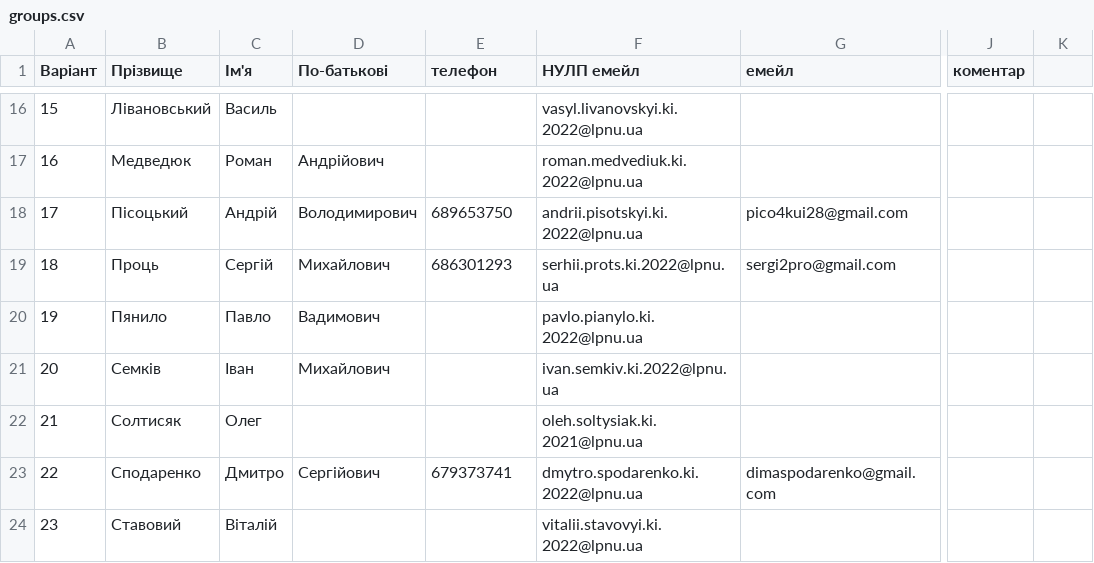
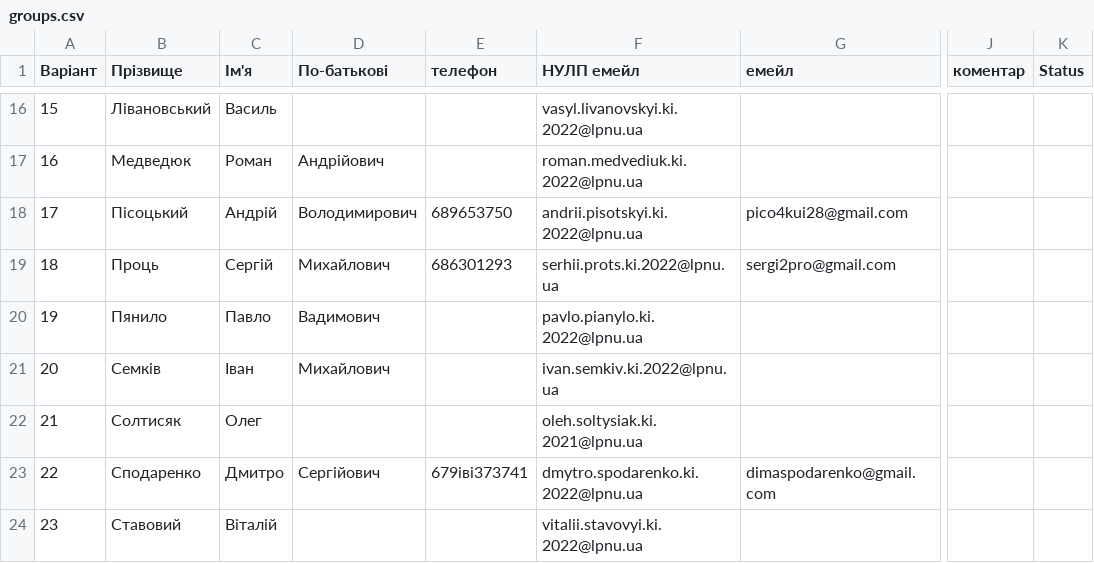
Before and after one commit to viktorlevytskyiki2022/csad-task1, a CSV file: input/groups.csv, drawn as a sheet; only a part is shown, gaps mark what is left out; the diff names each change by its address in the sheet, - before the commit and + after, or states it on an @@ line.

Commit message:
Update via Apps Script

```diff
--- a/input/groups.csv
+++ b/input/groups.csv
-K1: (empty)
+K1: Status
-E23 (телефон): 679373741
+E23 (телефон): 679іві373741
```
